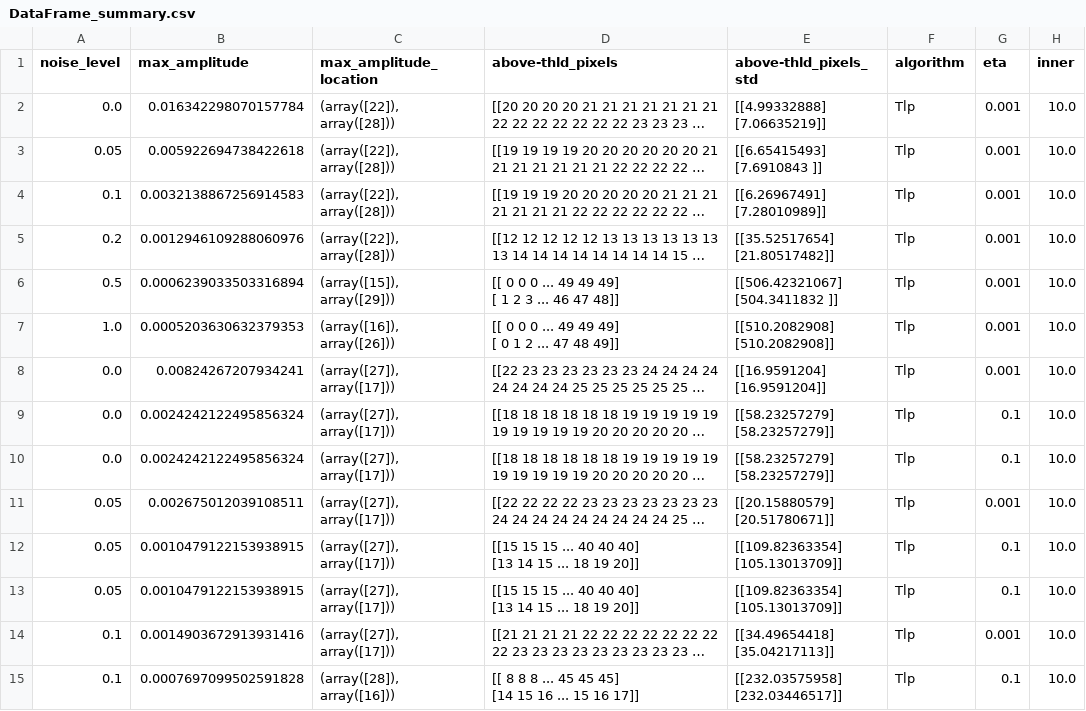
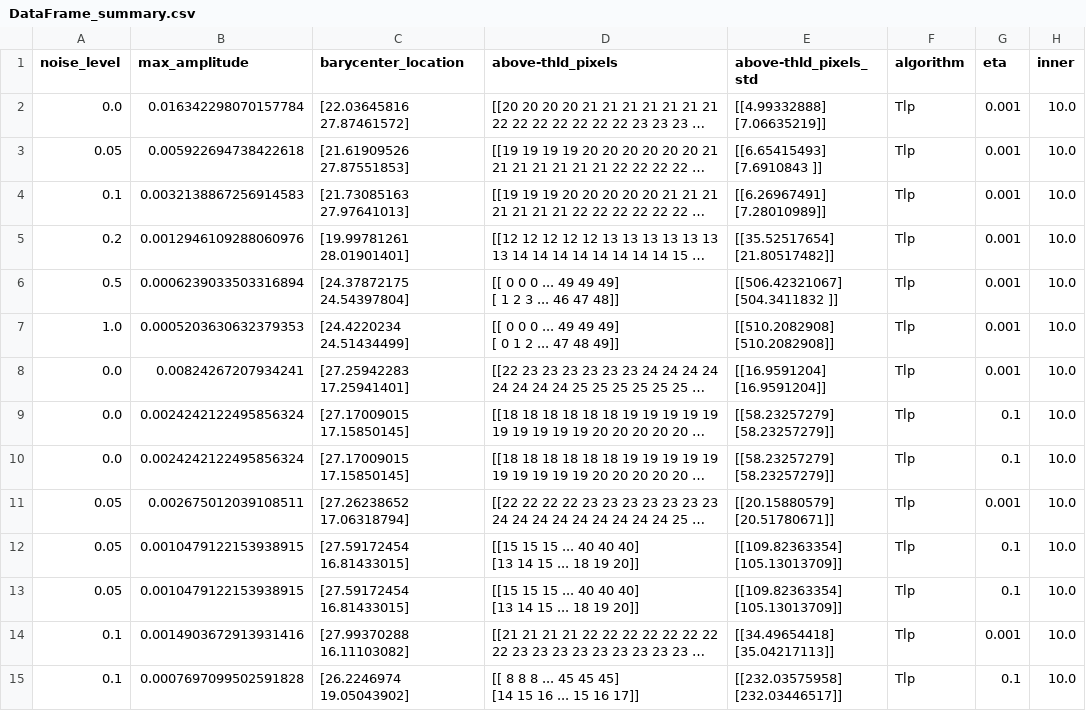
Before and after one commit to RichardSrn/Optimal_Transport, a CSV file: deliverable_clean/comparison_criteria/results/DataFrame_summary.csv, drawn as a sheet; only a part is shown; long unchanged cells end in …; the diff covers the shown part only; the diff names each change by its address in the sheet, - before the commit and + after, or states it on an @@ line.

Commit message:
update comparison_criteria files.

```diff
--- a/deliverable_clean/comparison_criteria/results/DataFrame_summary.csv
+++ b/deliverable_clean/comparison_criteria/results/DataFrame_summary.csv
-C1: max_amplitude_location
+C1: barycenter_location
-C2 (barycenter_location): (array([22]), array([28]))
+C2 (barycenter_location): [22.03645816 27.87461572]
-C3 (barycenter_location): (array([22]), array([28]))
+C3 (barycenter_location): [21.61909526 27.87551853]
-C4 (barycenter_location): (array([22]), array([28]))
+C4 (barycenter_location): [21.73085163 27.97641013]
-C5 (barycenter_location): (array([22]), array([28]))
+C5 (barycenter_location): [19.99781261 28.01901401]
-C6 (barycenter_location): (array([15]), array([29]))
+C6 (barycenter_location): [24.37872175 24.54397804]
-C7 (barycenter_location): (array([16]), array([26]))
+C7 (barycenter_location): [24.4220234 24.51434499]
-C8 (barycenter_location): (array([27]), array([17]))
+C8 (barycenter_location): [27.25942283 17.25941401]
-C9:C10 (barycenter_location): (array([27]), array([17]))
+C9:C10 (barycenter_location): [27.17009015 17.15850145]
-C11 (barycenter_location): (array([27]), array([17]))
+C11 (barycenter_location): [27.26238652 17.06318794]
-C12:C13 (barycenter_location): (array([27]), array([17]))
+C12:C13 (barycenter_location): [27.59172454 16.81433015]
-C14 (barycenter_location): (array([27]), array([17]))
+C14 (barycenter_location): [27.99370288 16.11103082]
-C15 (barycenter_location): (array([28]), array([16]))
+C15 (barycenter_location): [26.2246974 19.05043902]
```
Also changed, not shown: 151 edited cells elsewhere in this file, 3 other files.
